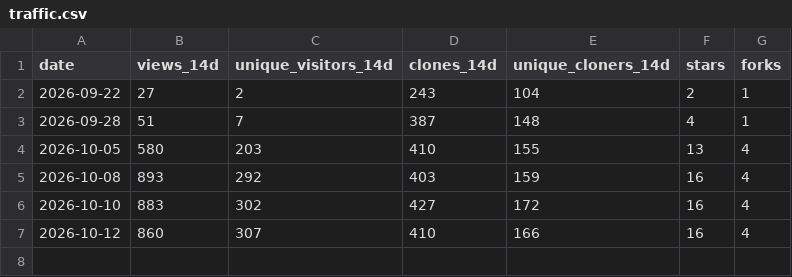
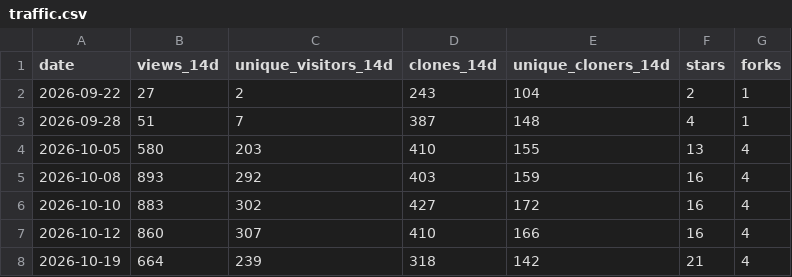
Before and after one commit to Allisterh/statespace-toolkit, a CSV file: .github/traffic/traffic.csv, drawn as a sheet; the diff names each change by its address in the sheet, - before the commit and + after, or states it on an @@ line.

```diff
--- a/.github/traffic/traffic.csv
+++ b/.github/traffic/traffic.csv
+row 8: 2026-10-19 | 664 | 239 | 318 | 142 | 21 | 4
```
Also changed, not shown: .github/traffic/daily.csv, .github/traffic/paths.csv, 2 other files.
